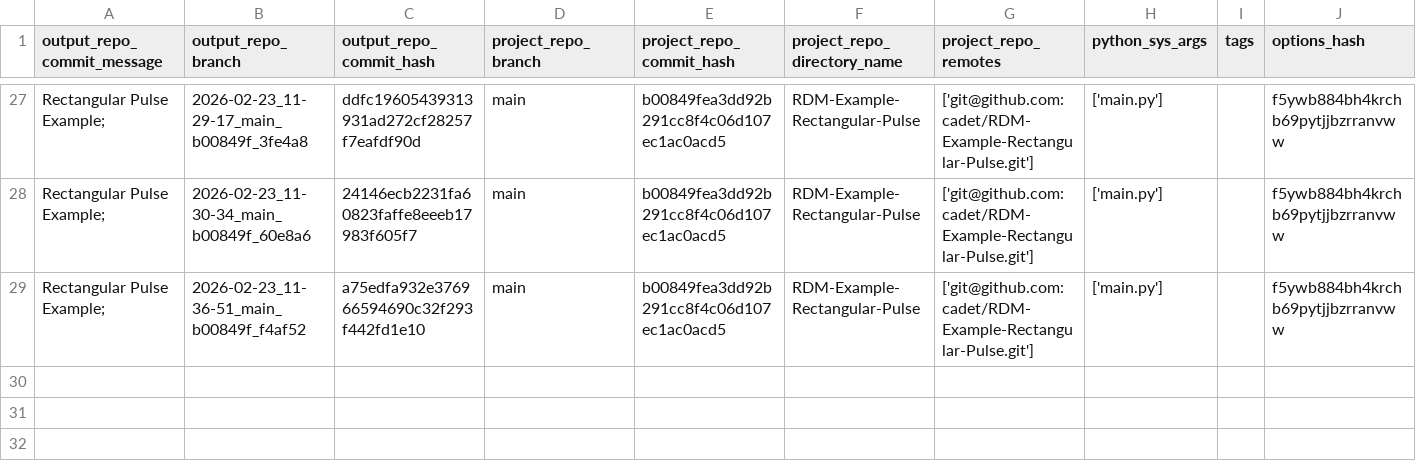
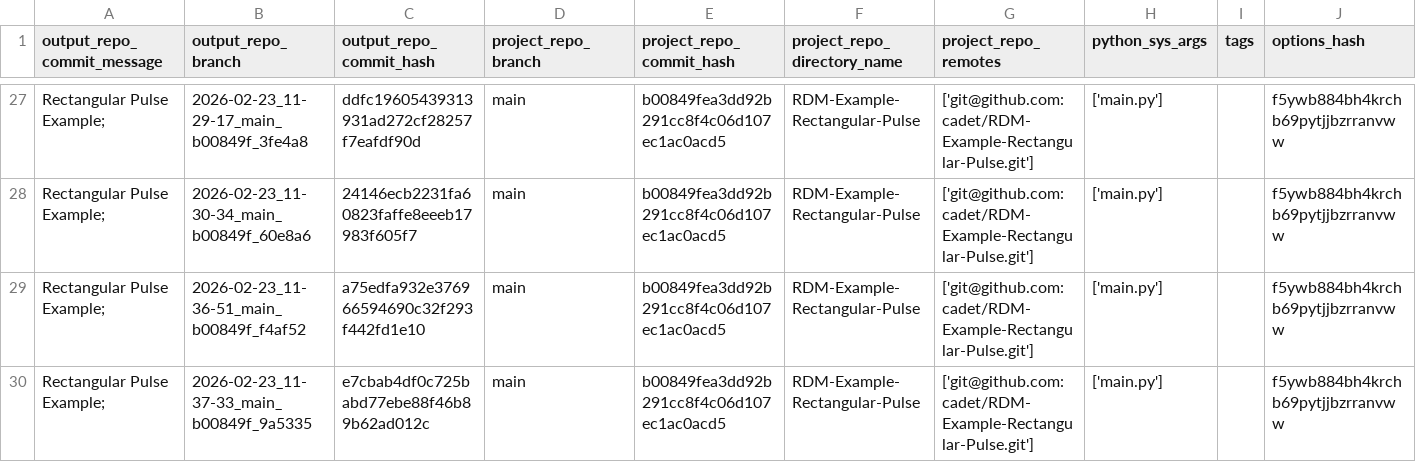
Before and after one commit to cadet/RDM-Example-Rectangular-Pulse-Output, a TSV file: log.tsv, drawn as a sheet; only a part is shown, gaps mark what is left out; rows hold the shown columns only; the diff names each change by its address in the sheet, - before the commit and + after, or states it on an @@ line.

Commit message:
log for 'Rectangular Pulse Example; ' of branch '2026-02-23_11-37-33_main_b00849f_9a5335'

```diff
--- a/log.tsv
+++ b/log.tsv
+row 30: Rectangular Pulse Example; | 2026-02-23_11-37-33_main_b00849f_9a5335 | e7cbab4df0c725babd77ebe88f46b89b62ad012c | main | b00849fea3dd92b291cc8f4c06d107ec1ac0acd5 | RDM-Example-Rectangular-Pulse | ['git@github.com:cadet/RDM-Example-Rectangular-Pulse.git'] | ['main.py'] |  | f5ywb884bh4krchb69pytjjbzrranvww
```
Also changed, not shown: 7 other files.
